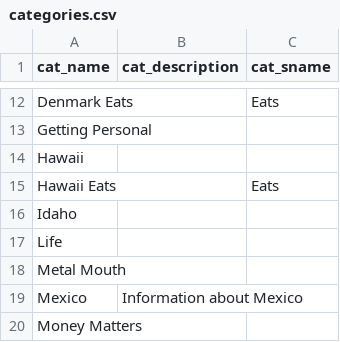
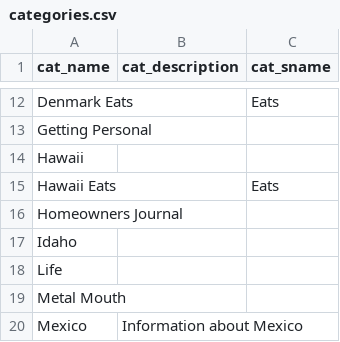
Before and after one commit to superduperfantastic/blog, a CSV file: _data/categories.csv, drawn as a sheet; only a part is shown, gaps mark what is left out; the shorter side is filled out with more unchanged rows.

Commit message:
updated homeowner journal post

```diff
--- a/_data/categories.csv
+++ b/_data/categories.csv
@@ -15,2 +15,3 @@ Hawaii,,
 Hawaii Eats,,Eats
+Homeowners Journal,,
 Idaho,,
```
Also changed, not shown: 2 other files.
